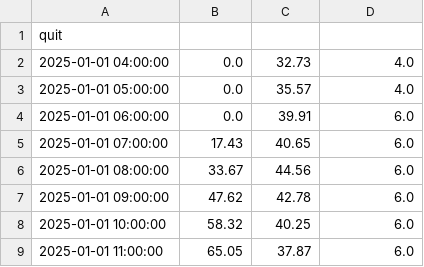
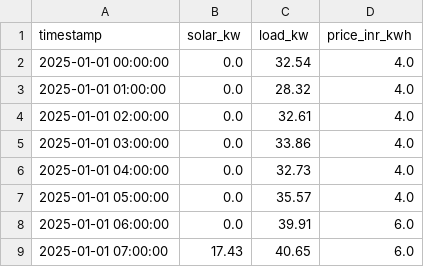
Before and after one commit to MRai6/Formal-Runtime-Assurance-for-Learning-Based-Microgrid-Energy-Dispatch, a CSV file: shared/microgrid_data.csv, drawn as a sheet; only a part is shown; the shorter side is filled out with more unchanged rows; removed rows and columns are numbered as before the commit, all else as after; the diff names each change by its address in the sheet, - before the commit and + after, or states it on an @@ line.

Commit message:
Regenerate clean dataset

```diff
--- a/shared/microgrid_data.csv
+++ b/shared/microgrid_data.csv
-row 1: quit
+row 1: timestamp | solar_kw | load_kw | price_inr_kwh
+row 2: 2025-01-01 00:00:00 | 0.0 | 32.54 | 4.0
+row 3: 2025-01-01 01:00:00 | 0.0 | 28.32 | 4.0
+row 4: 2025-01-01 02:00:00 | 0.0 | 32.61 | 4.0
+row 5: 2025-01-01 03:00:00 | 0.0 | 33.86 | 4.0
```
Also changed, not shown: 2 other files.
